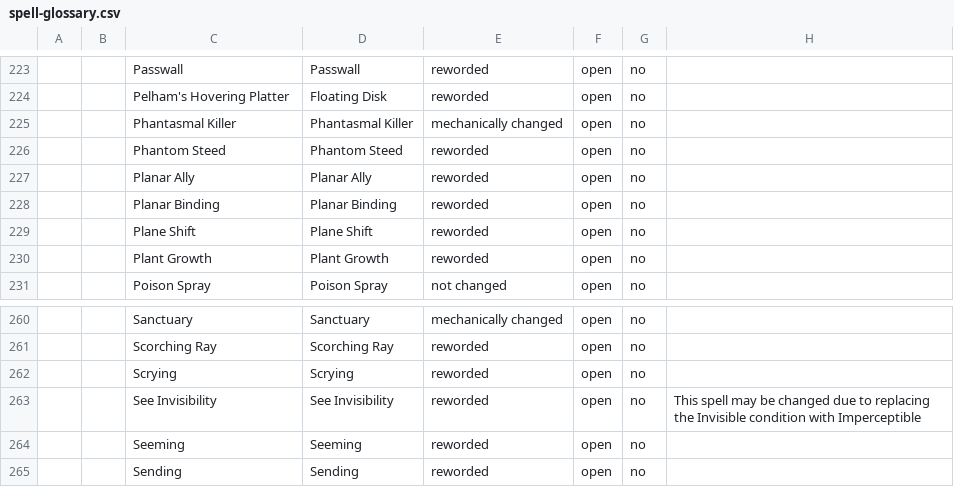
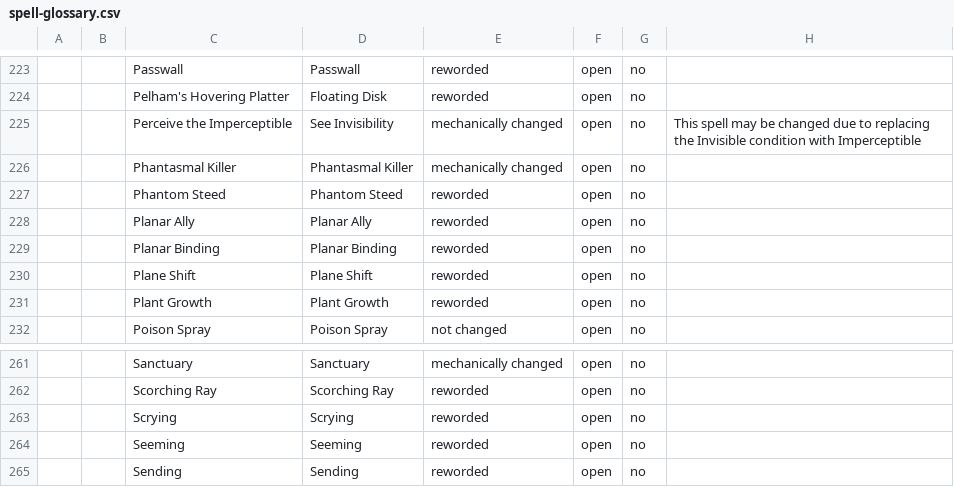
Before and after one commit to wyrmworkspublishing/free5e, a CSV file: es-MX/Pergamino_de_Personajes/06_Lanzamiento_de_Conjuros/spell-glossary.csv, drawn as a sheet; only a part is shown, gaps mark what is left out; removed rows and columns are numbered as before the commit, all else as after; the diff names each change by its address in the sheet, - before the commit and + after, or states it on an @@ line.

Commit message:
Update the name of 'See Invisibility' to 'Perceive the Imperceptible' in the Spanish spell glossary

```diff
--- a/es-MX/Pergamino_de_Personajes/06_Lanzamiento_de_Conjuros/spell-glossary.csv
+++ b/es-MX/Pergamino_de_Personajes/06_Lanzamiento_de_Conjuros/spell-glossary.csv
+row 225:  |  | Perceive the Imperceptible | See Invisibility | mechanically changed | open | no | This spell may be changed due to replacing the Invisible condition with Imperceptible
-row 263:  |  | See Invisibility | See Invisibility | reworded | open | no | This spell may be changed due to replacing the Invisible condition with Imperceptible
```
